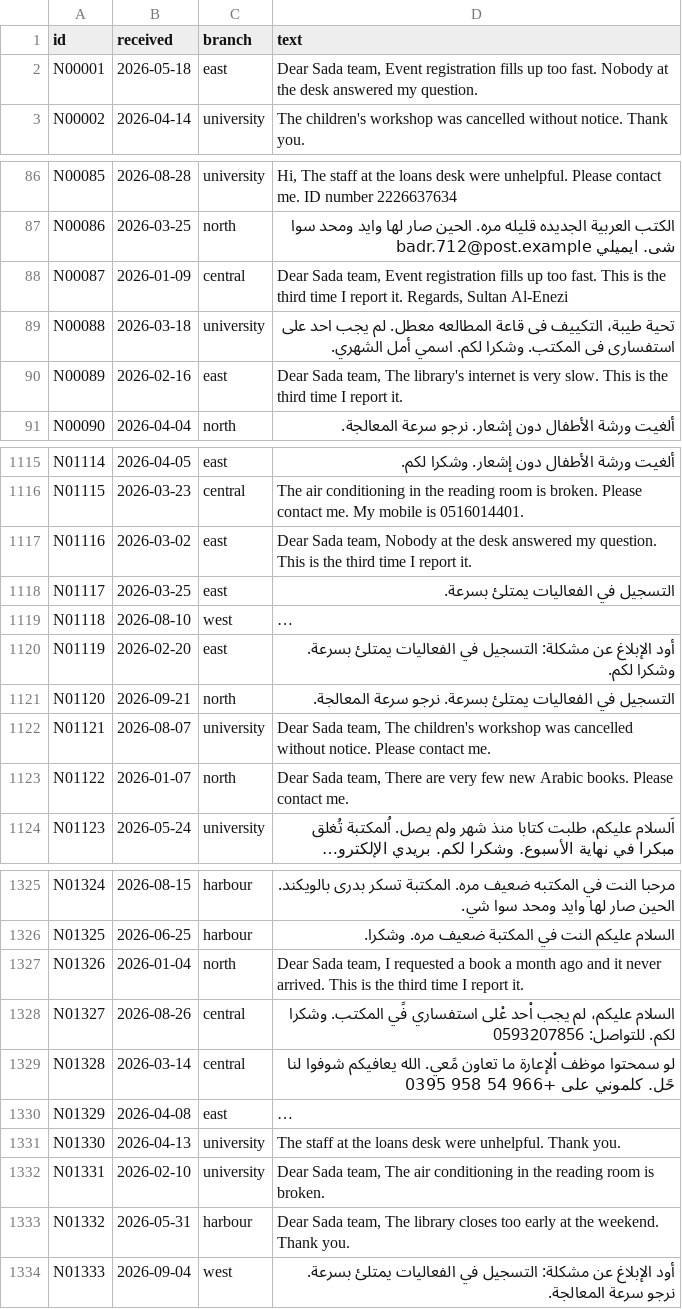
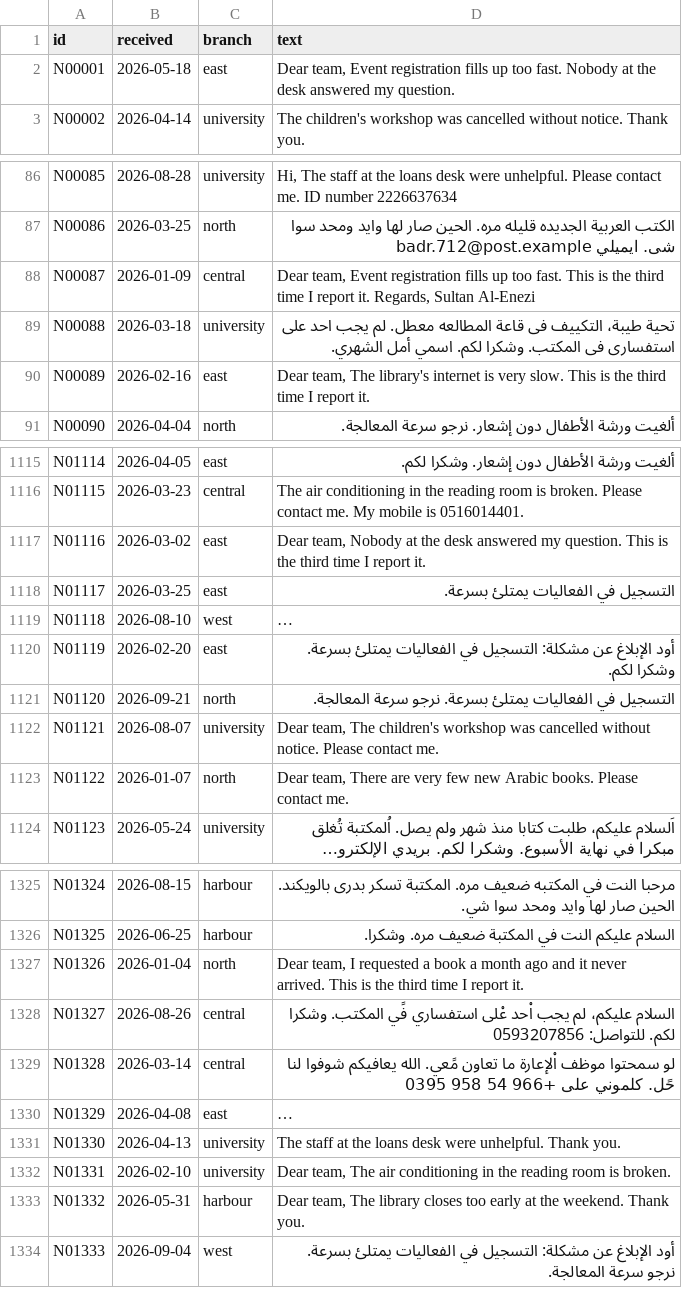
Before and after one commit to SDAIAAcademy/ds-306, a CSV file: labs/data/capstone/nadwa/documents.csv, drawn as a sheet; only a part is shown, gaps mark what is left out; long unchanged cells end in …; the diff covers the shown part only; the diff names each change by its address in the sheet, - before the commit and + after, or states it on an @@ line.

```diff
--- a/labs/data/capstone/nadwa/documents.csv
+++ b/labs/data/capstone/nadwa/documents.csv
-D2 (text): Dear Sada team, Event…
+D2 (text): Dear team, Event…
-D88 (text): Dear Sada team, Event…
+D88 (text): Dear team, Event…
-D90 (text): Dear Sada team, The…
+D90 (text): Dear team, The…
-D1117 (text): Dear Sada team, Nobody…
+D1117 (text): Dear team, Nobody…
-D1122 (text): Dear Sada team, The…
+D1122 (text): Dear team, The…
-D1123 (text): Dear Sada team, There…
+D1123 (text): Dear team, There…
-D1327 (text): Dear Sada team, I…
+D1327 (text): Dear team, I…
-D1332 (text): Dear Sada team, The…
+D1332 (text): Dear team, The…
-D1333 (text): Dear Sada team, The…
+D1333 (text): Dear team, The…
```
Also changed, not shown: 105 edited cells elsewhere in this file, labs/data/capstone/nadwa/gold.csv, labs/data/capstone/raafid/documents.csv, 26 other files.
